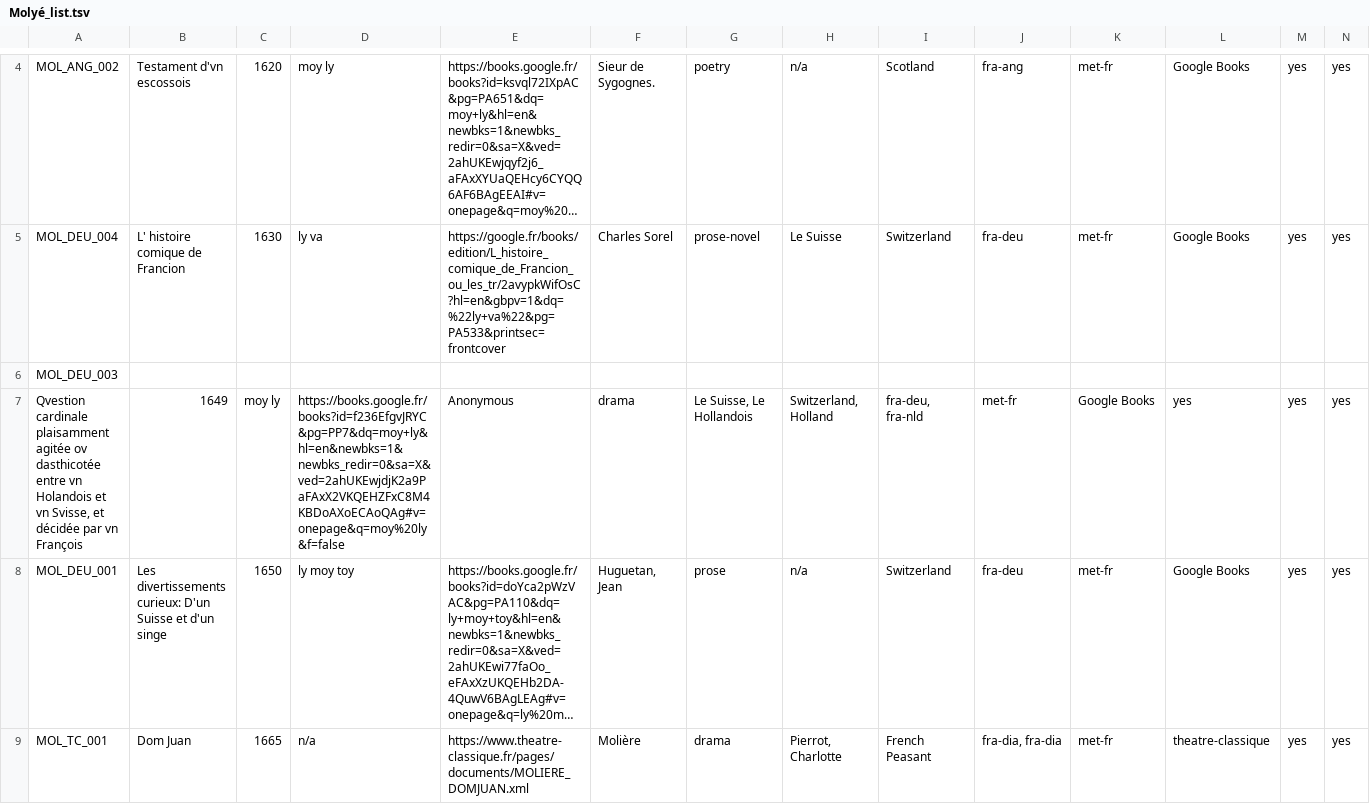
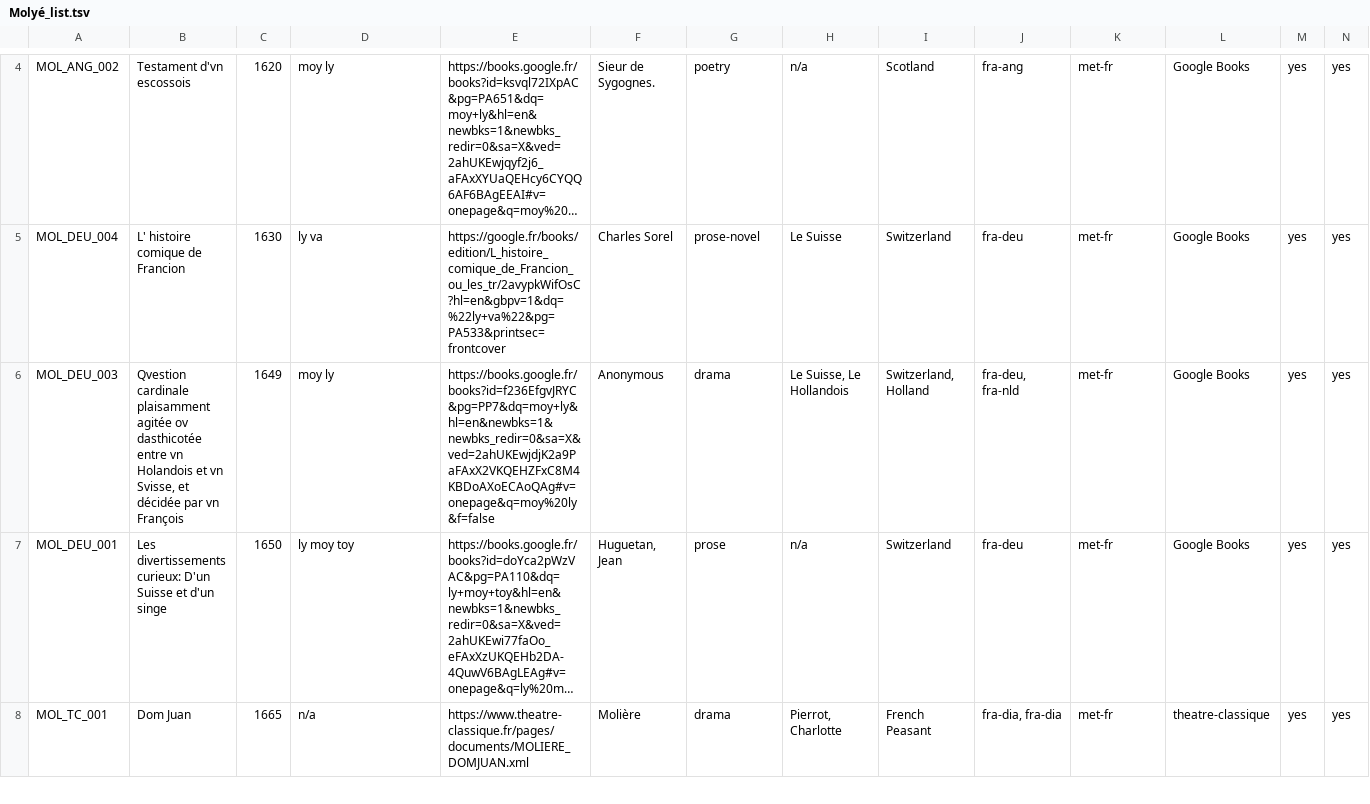
Before and after one commit to DEFI-COLaF/Molye, a TSV file: Molyé_list.tsv, drawn as a sheet; only a part is shown, gaps mark what is left out; long unchanged cells end in …; rows hold the shown columns only; the diff covers the shown part only; the diff names each change by its address in the sheet, - before the commit and + after, or states it on an @@ line.

Commit message:
Update Molyé_list.tsv

```diff
--- a/Molyé_list.tsv
+++ b/Molyé_list.tsv
-B6: (empty)
+B6: Qvestion cardinale plaisamment agitée ov dasthicotée entre vn Holandois et vn Svisse, et décidée par vn François
-C6: (empty)
+C6: 1649
-D6: (empty)
+D6: moy ly
-E6: (empty)
+E6: https://books.google.fr/books?id=f236EfgvJRYC&pg=PP7&dq=moy+ly&hl=en&newbks=1&newbks_redir=0&sa=X&ved=2ahUKEwjdjK2a9PaFAxX2VKQEHZFxC8M4KBDoAXoECAoQAg#v=onepage&q=moy%20ly&f=false
-F6: (empty)
+F6: Anonymous
-G6: (empty)
+G6: drama
-H6: (empty)
+H6: Le Suisse, Le Hollandois
-I6: (empty)
+I6: Switzerland, Holland
-J6: (empty)
+J6: fra-deu, fra-nld
-K6: (empty)
+K6: met-fr
-L6: (empty)
+L6: Google Books
-M6: (empty)
+M6: yes
-N6: (empty)
+N6: yes
-row 7: Qvestion cardinale plaisamment agitée ov dasthicotée entre vn Holandois et vn Svisse, et décidée par vn François | 1649 | moy ly | https://books.google.fr/books?id=f236EfgvJRYC&pg=PP7&dq=moy+ly&hl=en&newbks=1&newbks_redir=0&sa=X&ved=2ahUKEwjdjK2a9PaFAxX2VKQEHZFxC8M4KBDoAXoECAoQAg#v=onepage&q=moy%20ly&f=false | Anonymous | drama | Le Suisse, Le Hollandois | Switzerland, Holland | fra-deu, fra-nld | met-fr | Google Books | yes | yes | yes
```
Also changed, not shown: 1 edited cell elsewhere in this file.
